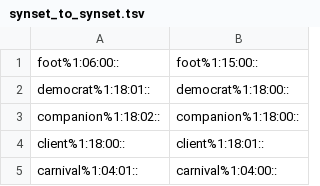
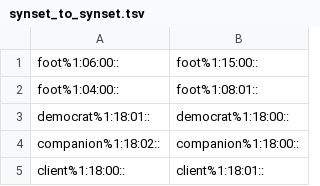
Before and after one commit to aalgirdas/wordnet_onto, a TSV file: synset_to_synset.tsv, drawn as a sheet; only a part is shown; the shorter side is filled out with more unchanged rows; the diff names each change by its address in the sheet, - before the commit and + after, or states it on an @@ line.

Commit message:
Update synset_to_synset.tsv

```diff
--- a/synset_to_synset.tsv
+++ b/synset_to_synset.tsv
+row 2: foot%1:04:00:: | foot%1:08:01::
```
